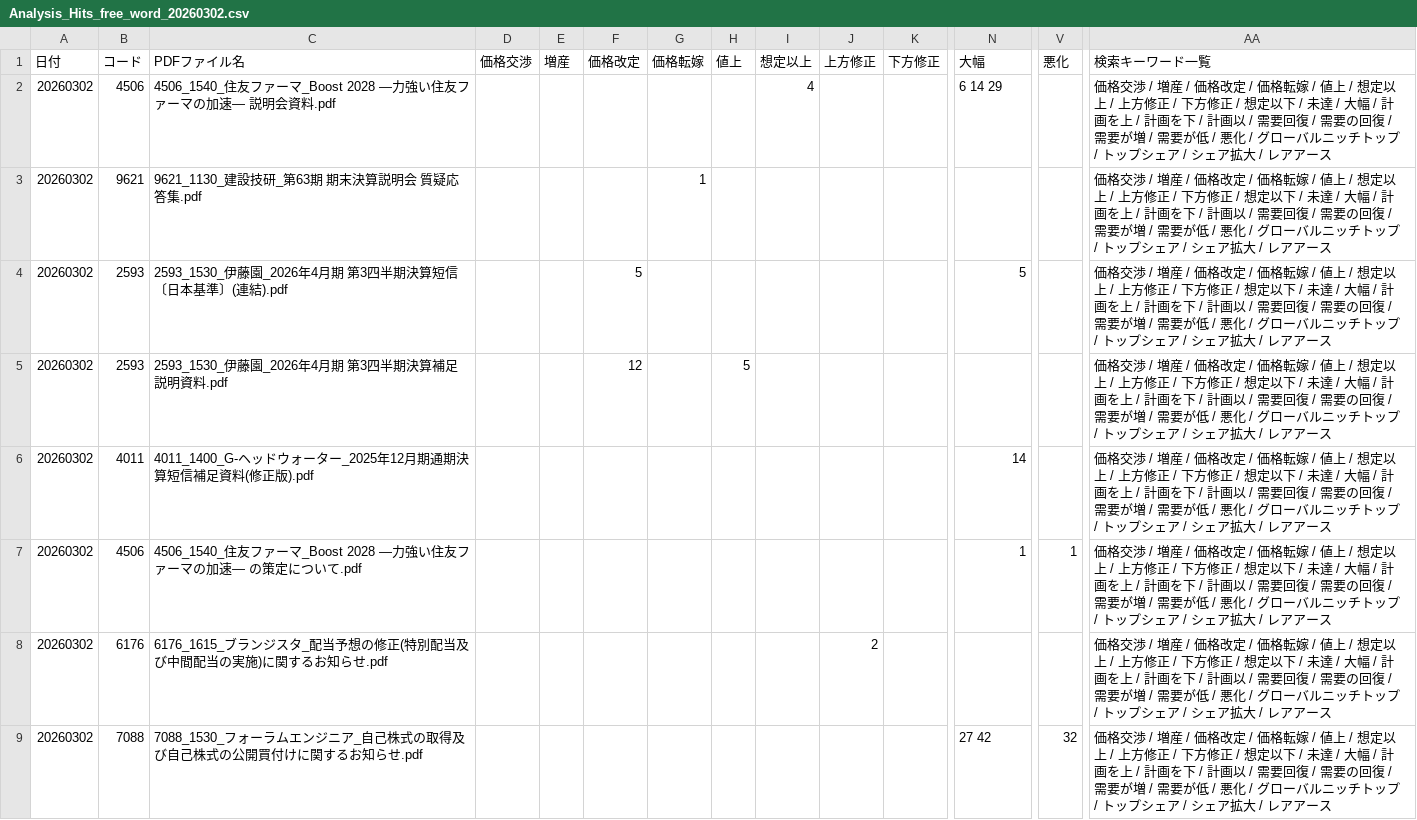
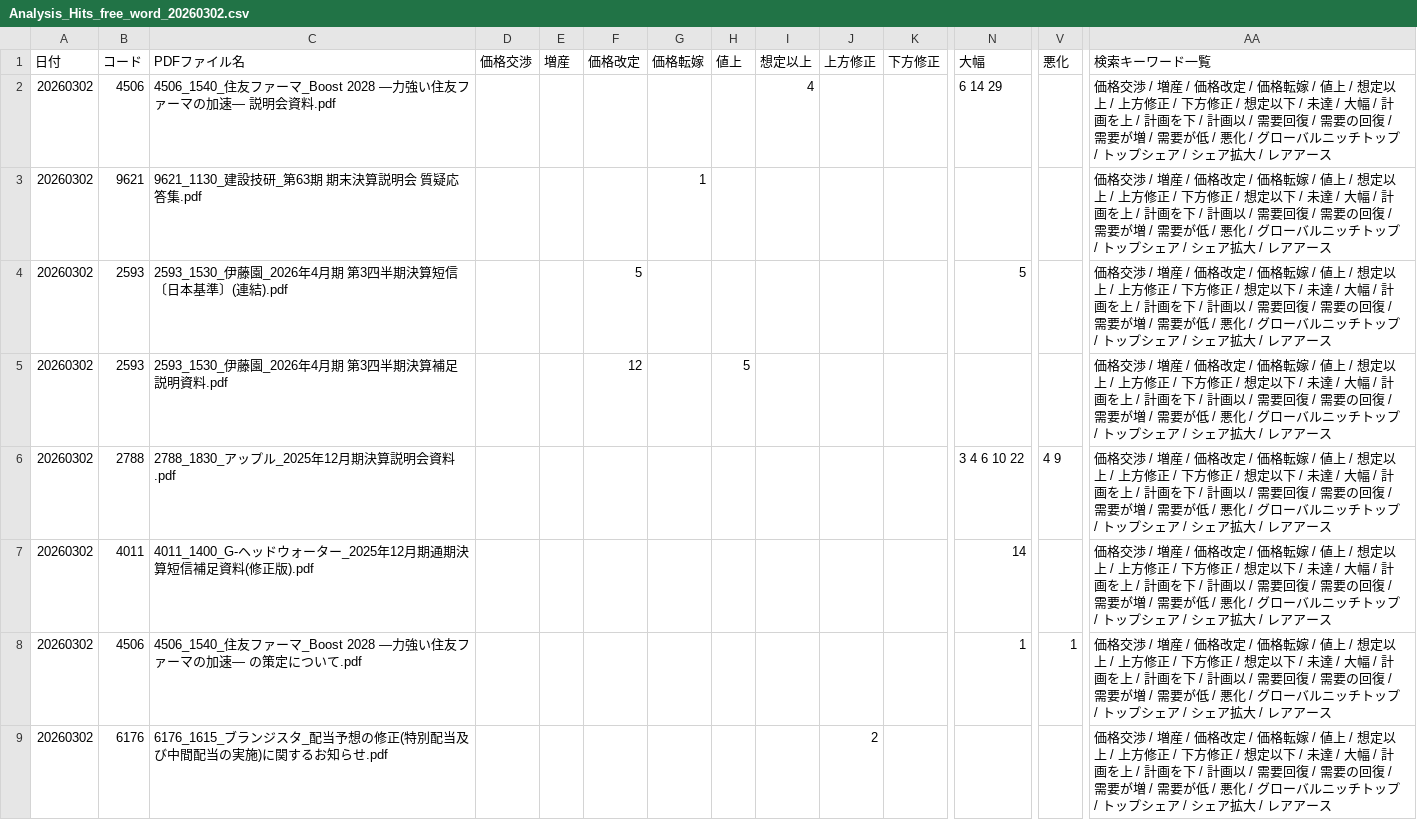
Before and after one commit to onokazu777/tdnet-viewer, a CSV file: data/search/Analysis_Hits_free_word_20260302.csv, drawn as a sheet; only a part is shown, gaps mark what is left out; the shorter side is filled out with more unchanged rows; rows hold the shown columns only; the diff names each change by its address in the sheet, - before the commit and + after, or states it on an @@ line.

```diff
--- a/data/search/Analysis_Hits_free_word_20260302.csv
+++ b/data/search/Analysis_Hits_free_word_20260302.csv
+row 6: 20260302 | 2788 | 2788_1830_アップル_2025年12月期決算説明会資料.pdf |  |  |  |  |  |  |  |  | 3 4 6 10 22 | 4 9 | 価格交渉 / 増産 / 価格改定 / 価格転嫁 / 値上 / 想定以上 / 上方修正 / 下方修正 / 想定以下 / 未達 / 大幅 / 計画を上 / 計画を下 / 計画以 / 需要回復 / 需要の回復 / 需要が増 / 需要が低 / 悪化 / グローバルニッチトップ / トップシェア / シェア拡大 / レアアース
```
Also changed, not shown: data/search/PDF_Search_Result_Distribution_free_word_20260302_sh.csv, 2 other files.
